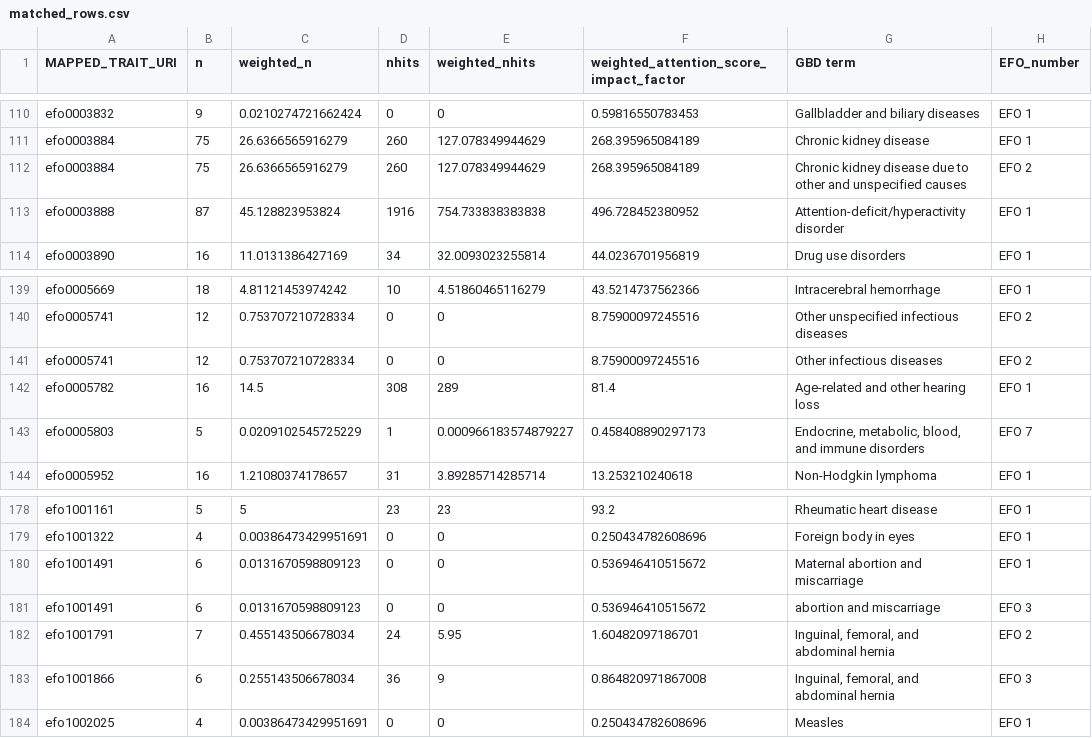
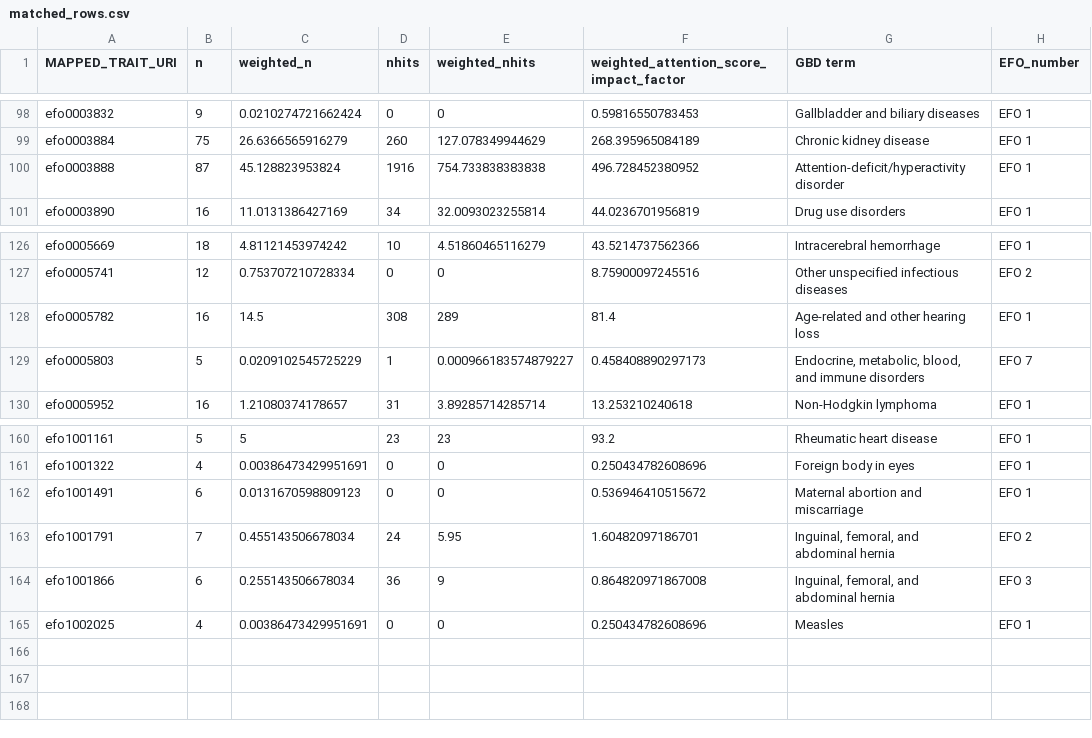
Before and after one commit to Rolayet/GWAS-GBD, a CSV file: matched_rows.csv, drawn as a sheet; only a part is shown, gaps mark what is left out; the diff covers the shown part only.

```diff
--- a/matched_rows.csv
+++ b/matched_rows.csv
@@ -111,3 +99,2 @@
 "efo0003884",75,26.6366565916279,260,127.078349944629,268.395965084189,"Chronic kidney disease","EFO 1"
-"efo0003884",75,26.6366565916279,260,127.078349944629,268.395965084189,"Chronic kidney disease due to other and unspecified causes","EFO 2"
 "efo0003888",87,45.128823953824,1916,754.733838383838,496.728452380952,"Attention-deficit/hyperactivity disorder","EFO 1"
@@ -140,3 +127,2 @@
 "efo0005741",12,0.753707210728334,0,0,8.75900097245516,"Other unspecified infectious diseases","EFO 2"
-"efo0005741",12,0.753707210728334,0,0,8.75900097245516,"Other infectious diseases","EFO 2"
 "efo0005782",16,14.5,308,289,81.4,"Age-related and other hearing loss","EFO 1"
@@ -180,3 +162,2 @@
 "efo1001491",6,0.0131670598809123,0,0,0.536946410515672,"Maternal abortion and miscarriage","EFO 1"
-"efo1001491",6,0.0131670598809123,0,0,0.536946410515672,"abortion and miscarriage","EFO 3"
 "efo1001791",7,0.455143506678034,24,5.95,1.60482097186701,"Inguinal, femoral, and abdominal hernia","EFO 2"
```
Also changed, not shown: 16 removed rows elsewhere in this file.
